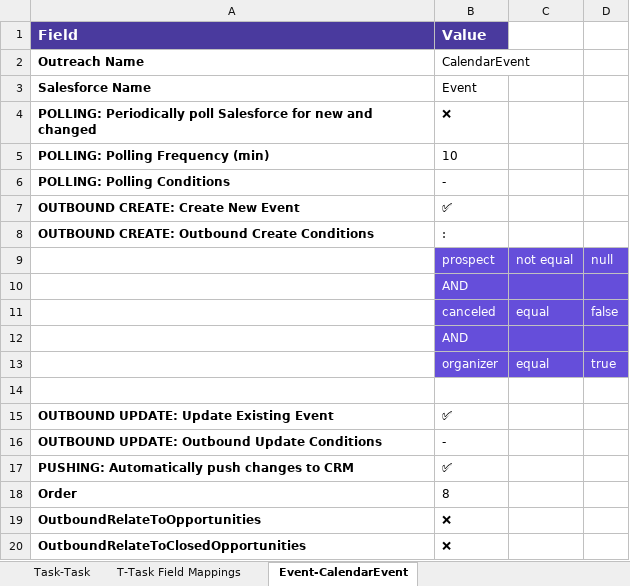
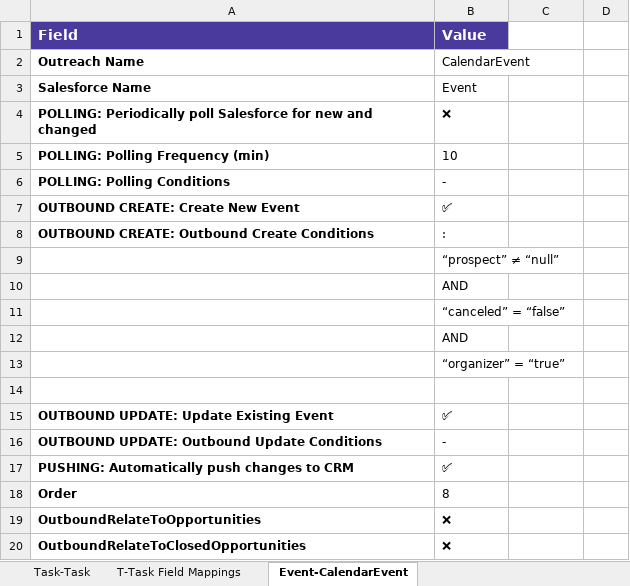
Before and after one commit to elysavania/pluginextract_project, an Excel workbook: MC_plugin_configuration.xlsx, sheet Event-CalendarEvent, drawn as a sheet; values as stored, in another font and other column widths than the file's, no borders; removed rows and columns are numbered as before the commit, all else as after; the diff names each change by its address in the sheet, - before the commit and + after, or states it on an @@ line.

```diff
--- a/MC_plugin_configuration.xlsx (sheet Event-CalendarEvent)
+++ b/MC_plugin_configuration.xlsx (sheet Event-CalendarEvent)
-row 9:  | prospect | not equal | null
+row 9:  | “prospect” ≠ “null”
-B10:D10 fill: #654EDA
+B10:D10 fill: none
-B10 text colour: #FFFFFF
+B10 text colour: black
-row 11:  | canceled | equal | false
+row 11:  | “canceled” = “false”
-B12:D12 fill: #654EDA
+B12:D12 fill: none
-B12 text colour: #FFFFFF
+B12 text colour: black
-row 13:  | organizer | equal | true
+row 13:  | “organizer” = “true”
```
Also changed, not shown: sheet Account-Account, sheet Contact-Prospect, sheet Task-Task, sheet Lead-Prospect, sheet Task-Mailing, sheet Task-Call, 3 other files.
